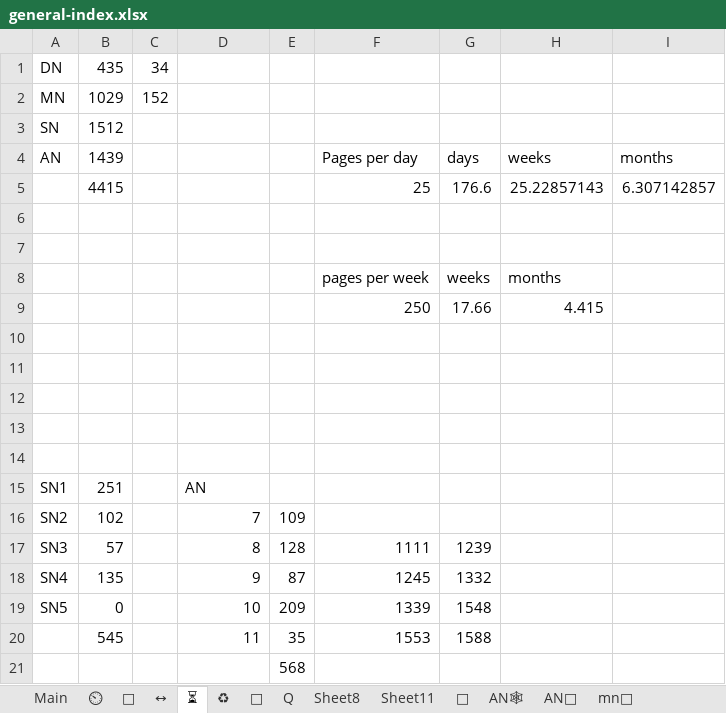
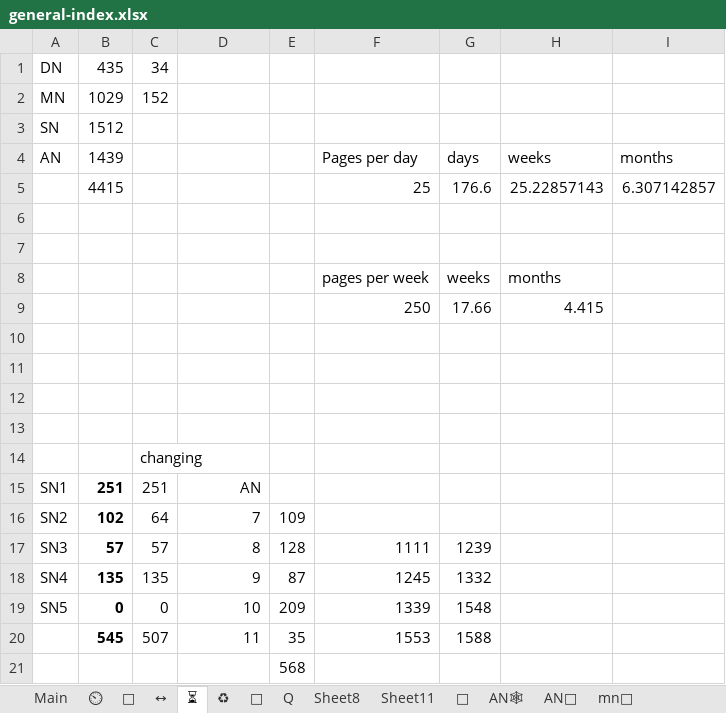
Before and after one commit to thesunshade/sutta-index, an Excel workbook: src/data/general-index.xlsx, sheet ⏳, drawn as a sheet; values as stored, in another font and other column widths than the file's, no borders; the diff names each change by its address in the sheet, - before the commit and + after, or states it on an @@ line.

```diff
--- a/src/data/general-index.xlsx (sheet ⏳)
+++ b/src/data/general-index.xlsx (sheet ⏳)
-C14: (empty)
+C14: changing
-B15:B20 bold: off
+B15:B20 bold: on
-C15: (empty)
+C15: 251
-D15 alignment: left
+D15 alignment: right
-C16: (empty)
+C16: 64
-C17: (empty)
+C17: 57
-C18: (empty)
+C18: 135
-C19: (empty)
+C19: 0
-C20: (empty)
+C20: 507
```
Also changed, not shown: sheet Main, sheet ⏲, 11 other files.
